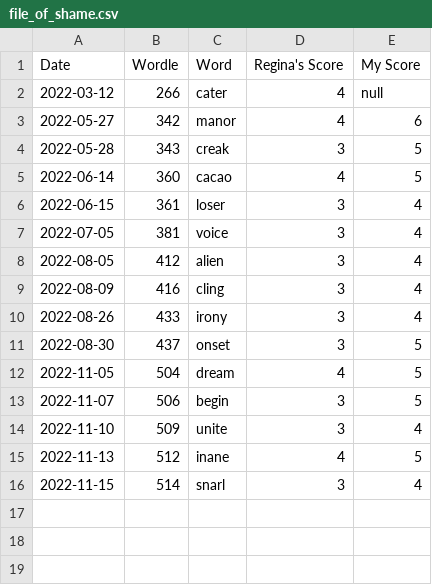
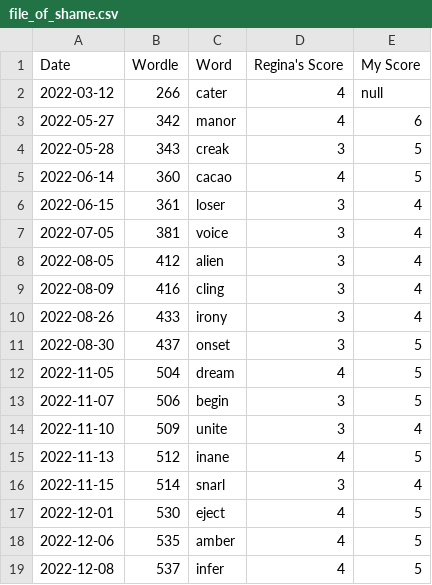
Before and after one commit to madisoncagle/Wordle, a CSV file: Wordle/data/file_of_shame.csv, drawn as a sheet; the diff names each change by its address in the sheet, - before the commit and + after, or states it on an @@ line.

```diff
--- a/Wordle/data/file_of_shame.csv
+++ b/Wordle/data/file_of_shame.csv
+row 17: 2022-12-01 | 530 | eject | 4 | 5
+row 18: 2022-12-06 | 535 | amber | 4 | 5
+row 19: 2022-12-08 | 537 | infer | 4 | 5
```
Also changed, not shown: Wordle/data/scores.csv, 1 other file.
